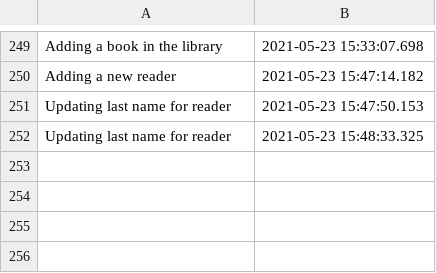
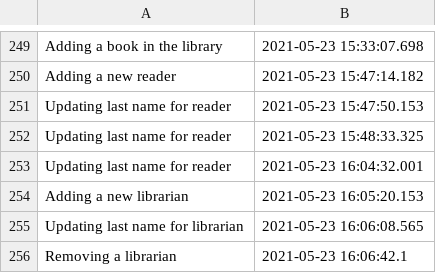
Before and after one commit to AtasieOana/Library-Application, a CSV file: src/resources/audit/Audit.csv, drawn as a sheet; only a part is shown, gaps mark what is left out; the diff names each change by its address in the sheet, - before the commit and + after, or states it on an @@ line.

Commit message:
Update method for librarian

```diff
--- a/src/resources/audit/Audit.csv
+++ b/src/resources/audit/Audit.csv
+row 253: Updating last name for reader | 2021-05-23 16:04:32.001
+row 254: Adding a new librarian | 2021-05-23 16:05:20.153
+row 255: Updating last name for librarian | 2021-05-23 16:06:08.565
+row 256: Removing a librarian | 2021-05-23 16:06:42.1
```
Also changed, not shown: out/production/Library-Application/resources/audit/Audit.csv, 10 other files.
